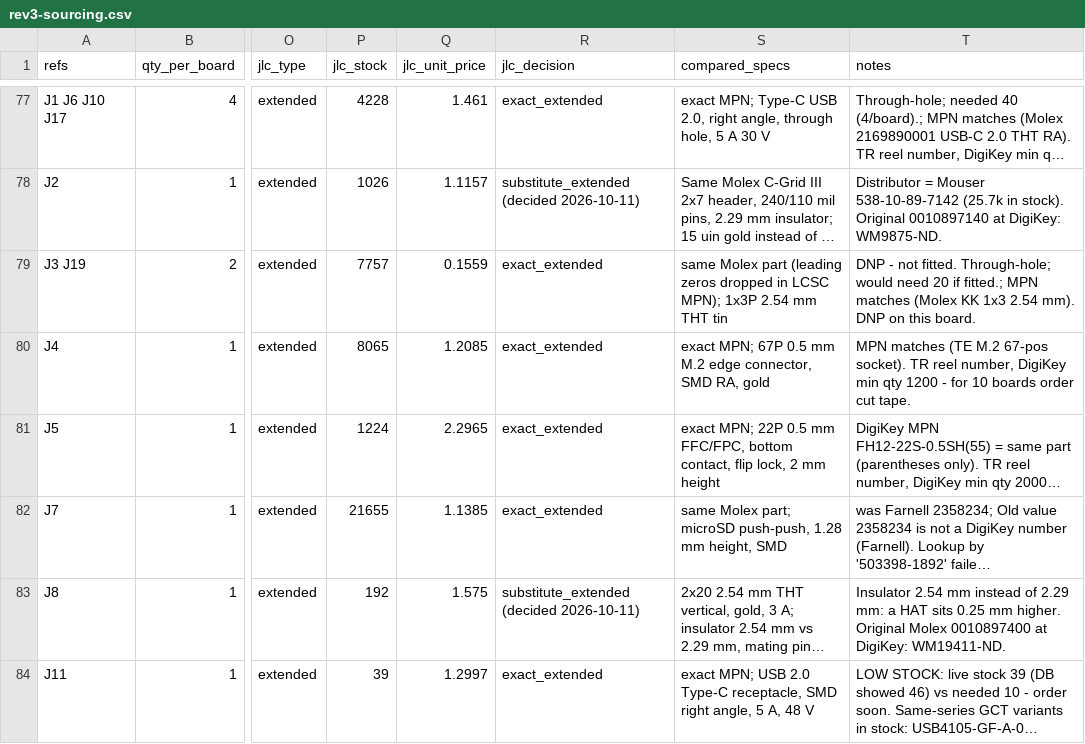
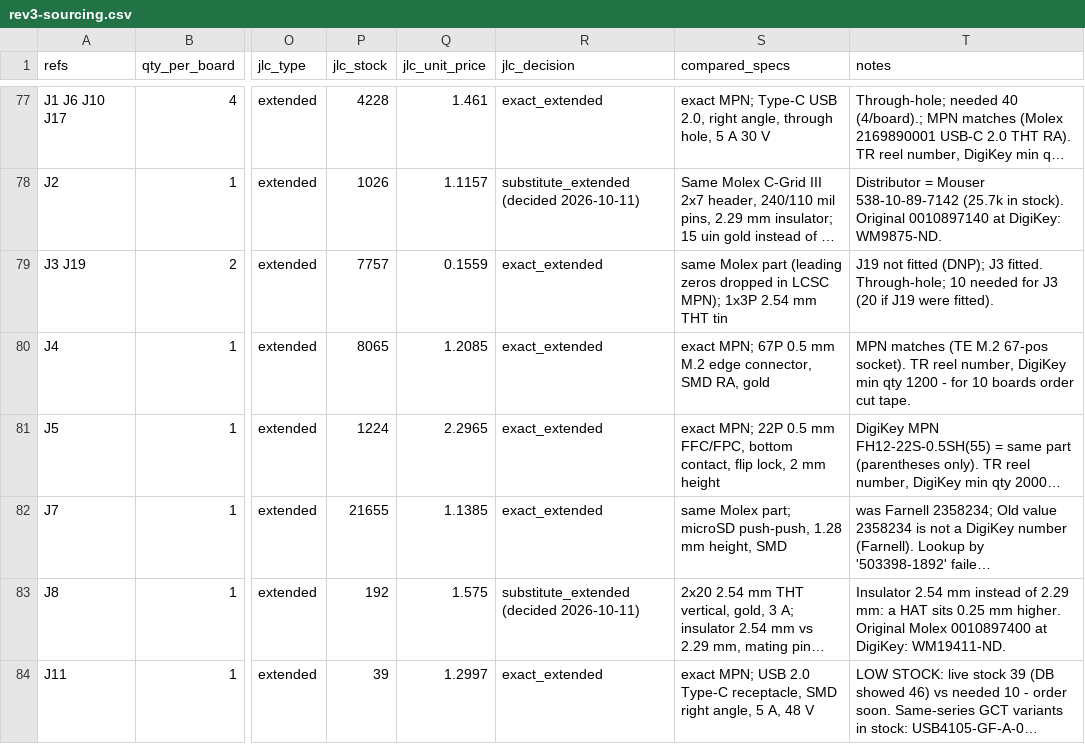
Before and after one commit to 256foundation/libreboard, a CSV file: bom/rev3-sourcing.csv, drawn as a sheet; only a part is shown, gaps mark what is left out; long unchanged cells end in …; the diff names each change by its address in the sheet, - before the commit and + after, or states it on an @@ line.

```diff
--- a/bom/rev3-sourcing.csv
+++ b/bom/rev3-sourcing.csv
-T79 (notes): DNP - not fitted. Through-hole; would need 20 if fitted.; MPN matches (Molex KK 1x3 2.54 mm). DNP on this board.
+T79 (notes): J19 not fitted (DNP); J3 fitted. Through-hole; 10 needed for J3 (20 if J19 were fitted).
```
Also changed, not shown: 1 other file.
